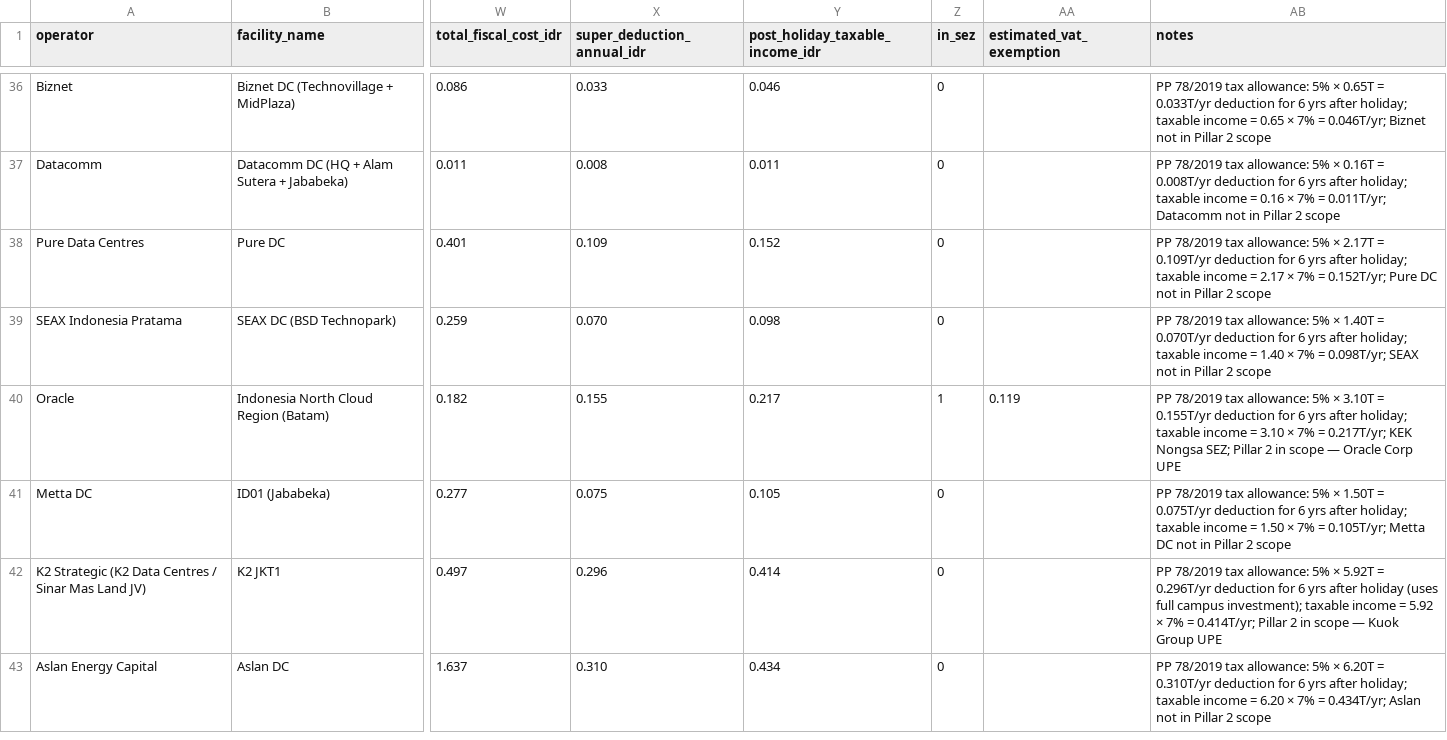
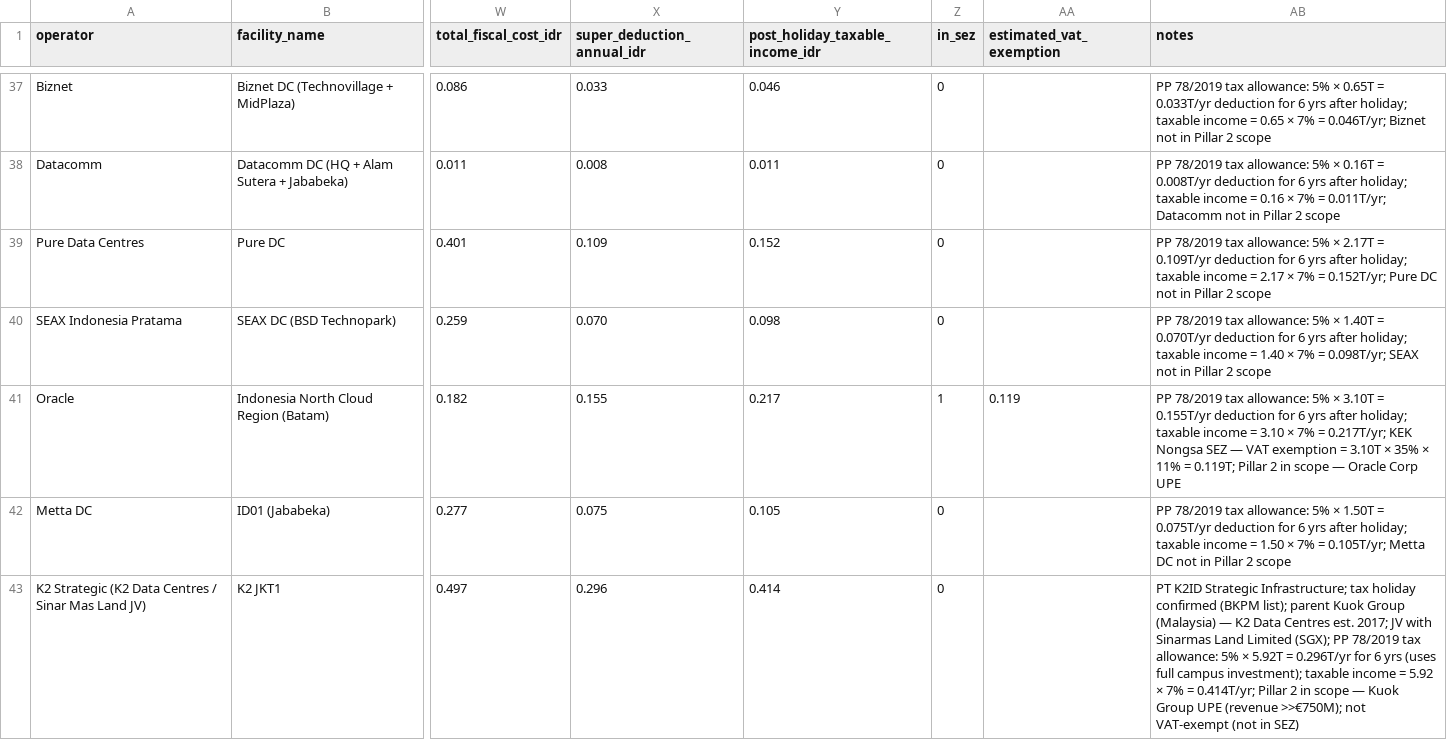
Before and after one commit to panosni/indonesia_datacenters, a CSV file: data/indonesia_datacenters.csv, drawn as a sheet; only a part is shown, gaps mark what is left out; the shorter side is filled out with more unchanged rows; addresses are those after the commit; the diff covers the shown part only; the diff names each change by its address in the sheet, - before the commit and + after, or states it on an @@ line.

```diff
--- a/data/indonesia_datacenters.csv
+++ b/data/indonesia_datacenters.csv
-AB41 (notes): …KEK Nongsa SEZ; Pillar 2…
+AB41 (notes): …KEK Nongsa SEZ — VAT exemption = 3.10T × 35% × 11% = 0.119T; Pillar 2…
-AB43 (notes): PP 78/2019 tax allowance: 5% × 5.92T = 0.296T/yr deduction for 6 yrs after holiday (uses full campus investment); taxable income = 5.92 × 7% = 0.414T/yr; Pillar 2 in scope — Kuok Group UPE
+AB43 (notes): PT K2ID Strategic Infrastructure; tax holiday confirmed (BKPM list); parent Kuok Group (Malaysia) — K2 Data Centres est. 2017; JV with Sinarmas Land Limited (SGX); PP 78/2019 tax allowance: 5% × 5.92T = 0.296T/yr for 6 yrs (uses full campus investment); taxable income = 5.92 × 7% = 0.414T/yr; Pillar 2 in scope — Kuok Group UPE (revenue >>€750M); not VAT-exempt (not in SEZ)
```
Also changed, not shown: 6 added rows, 1 removed row and 24 edited cells elsewhere in this file.
